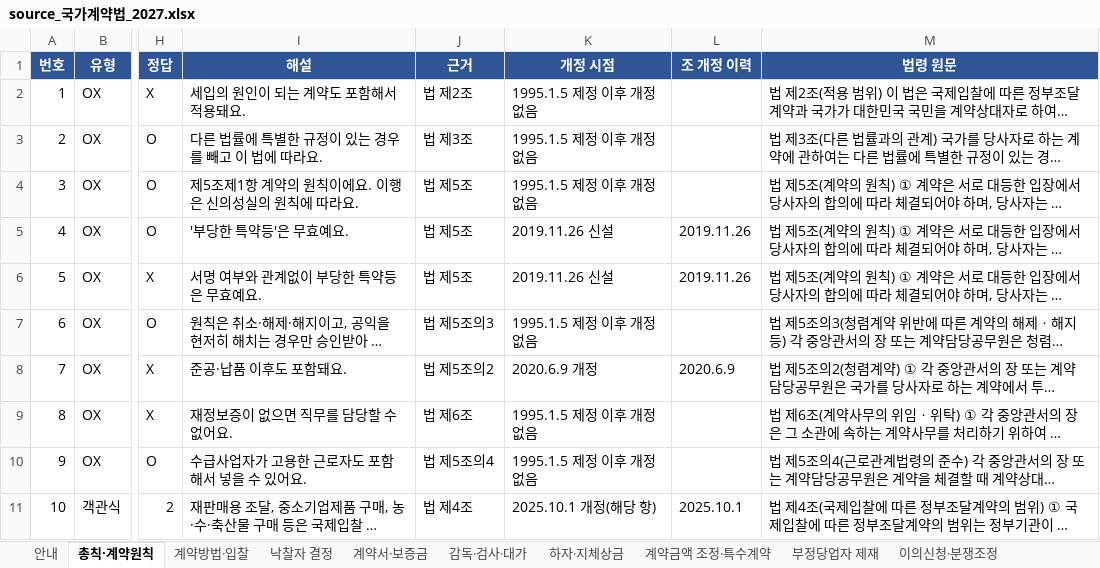
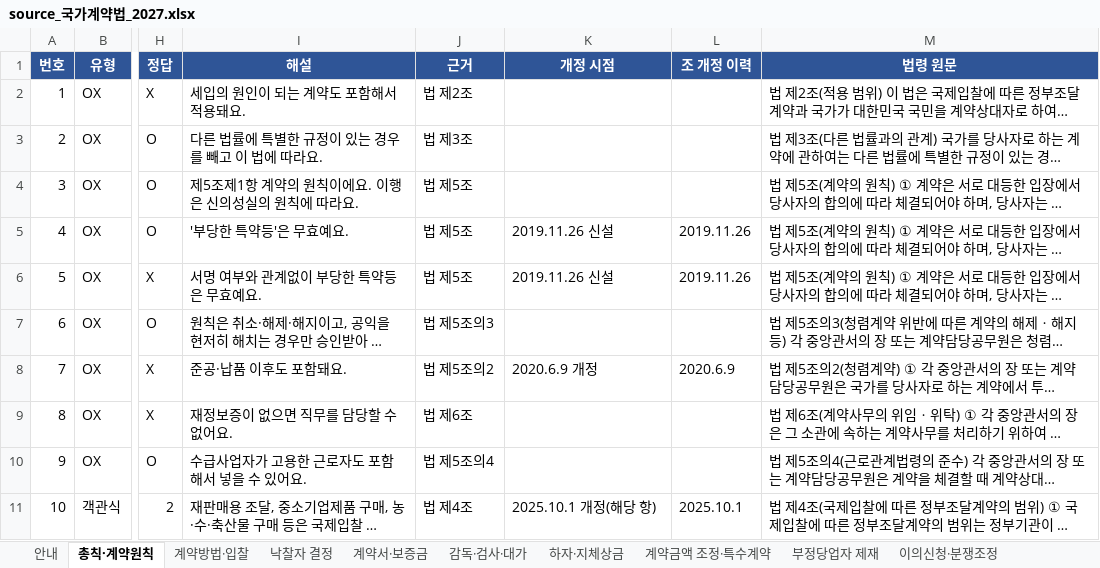
Before and after one commit to Wani-Jung/card-expense, an Excel workbook: quiz/source_국가계약법_2027.xlsx, sheet 총칙·계약원칙, drawn as a sheet; only a part is shown, gaps mark what is left out; long unchanged cells end in …; values as stored, in another font and other column widths than the file's, no borders; the diff names each change by its address in the sheet, - before the commit and + after, or states it on an @@ line.

```diff
--- a/quiz/source_국가계약법_2027.xlsx (sheet 총칙·계약원칙)
+++ b/quiz/source_국가계약법_2027.xlsx (sheet 총칙·계약원칙)
-K2:K4 (개정 시점): 1995.1.5 제정 이후 개정 없음
+K2:K4 (개정 시점): (empty)
-K7 (개정 시점): 1995.1.5 제정 이후 개정 없음
+K7 (개정 시점): (empty)
-K9:K10 (개정 시점): 1995.1.5 제정 이후 개정 없음
+K9:K10 (개정 시점): (empty)
```
Also changed, not shown: sheet 계약방법·입찰, sheet 계약금액 조정·특수계약, sheet 감독·검사·대가, sheet 계약서·보증금, sheet 하자·지체상금, sheet 부정당업자 제재, 2 more sheets, quiz/source_건설기술진흥법_2027.xlsx, quiz/source_건축법_2027.xlsx, 6 other files.
